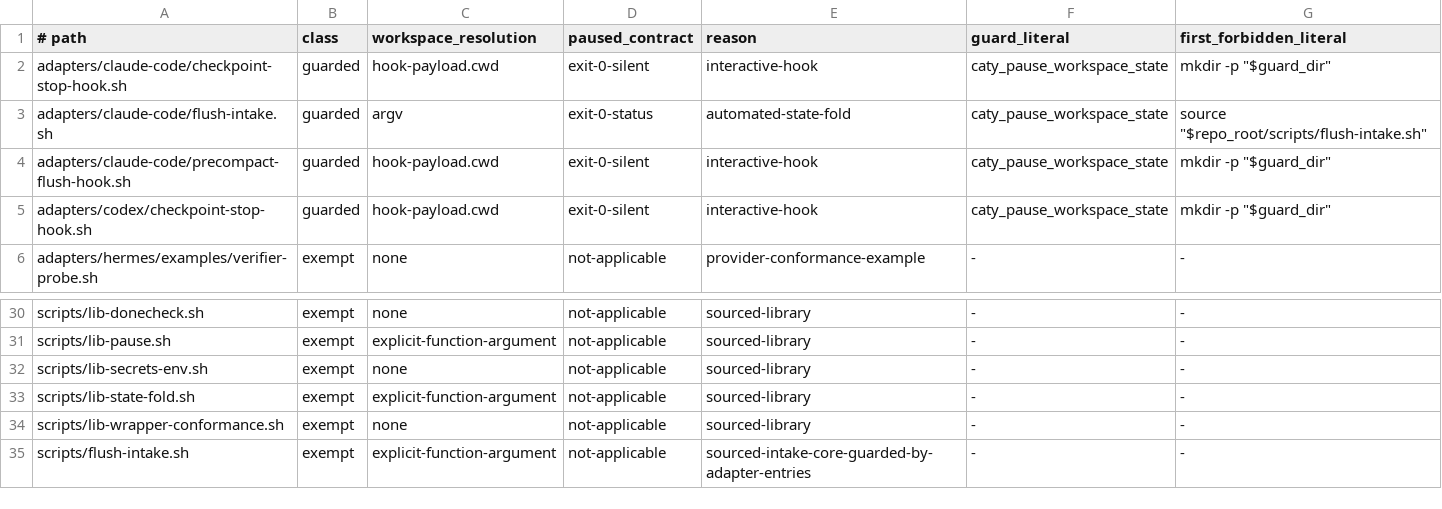
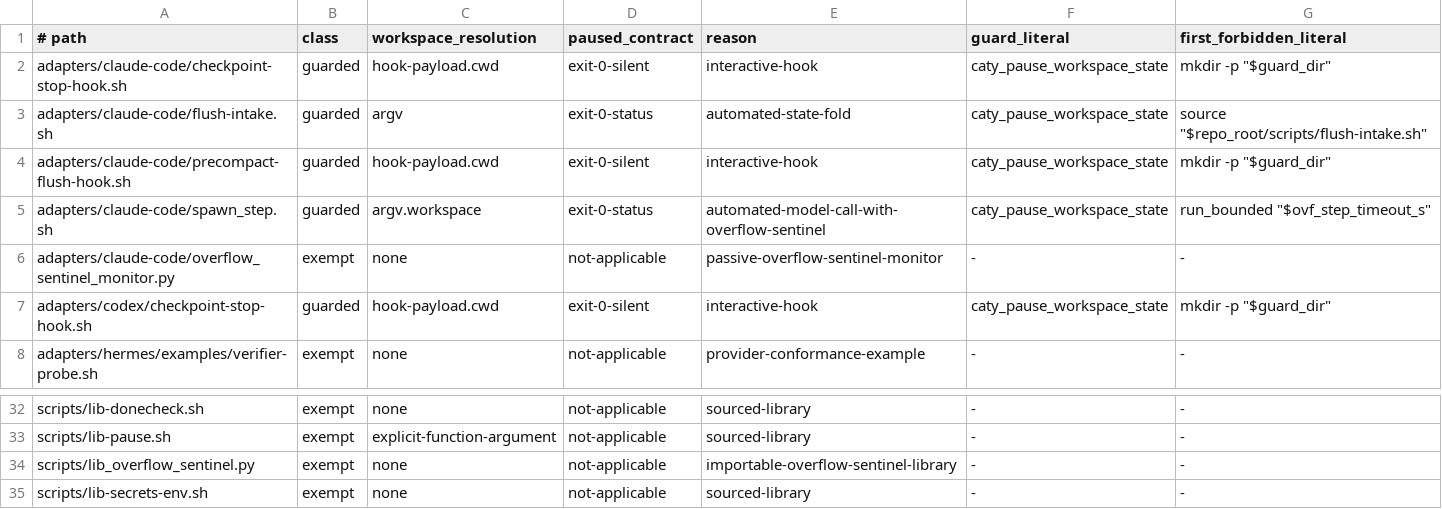
Before and after one commit to caty-ai/caty-agent-harness, a TSV file: scripts/activation-manifest.tsv, drawn as a sheet; only a part is shown, gaps mark what is left out; the shorter side is filled out with more unchanged rows; the diff names each change by its address in the sheet, - before the commit and + after, or states it on an @@ line.

```diff
--- a/scripts/activation-manifest.tsv
+++ b/scripts/activation-manifest.tsv
+row 5: adapters/claude-code/spawn_step.sh | guarded | argv.workspace | exit-0-status | automated-model-call-with-overflow-sentinel | caty_pause_workspace_state | run_bounded "$ovf_step_timeout_s"
+row 6: adapters/claude-code/overflow_sentinel_monitor.py | exempt | none | not-applicable | passive-overflow-sentinel-monitor | - | -
+row 34: scripts/lib_overflow_sentinel.py | exempt | none | not-applicable | importable-overflow-sentinel-library | - | -
```
Also changed, not shown: 19 other files.
